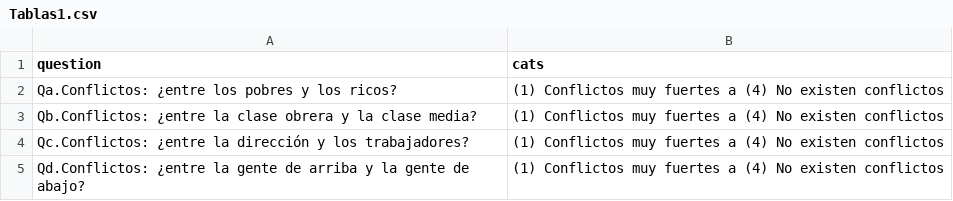
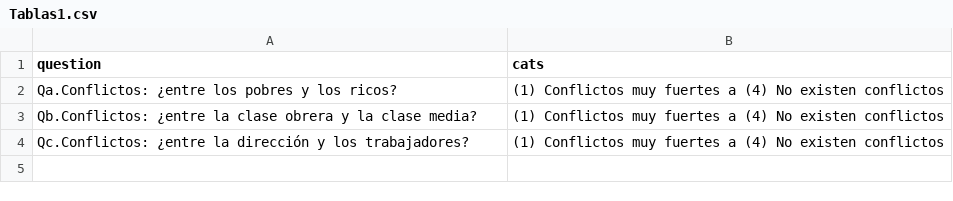
Before and after one commit to Andreas-Lafferte/tesis, a CSV file: input/tables/Tablas1.csv, drawn as a sheet; the diff names each change by its address in the sheet, - before the commit and + after, or states it on an @@ line.

```diff
--- a/input/tables/Tablas1.csv
+++ b/input/tables/Tablas1.csv
-row 5: Qd.Conflictos: ¿entre la gente de arriba y la gente de abajo? | (1) Conflictos muy fuertes a (4) No existen conflictos
```
Also changed, not shown: input/tables/tabla2.csv, input/tables/tabla3.csv, 31 other files.
